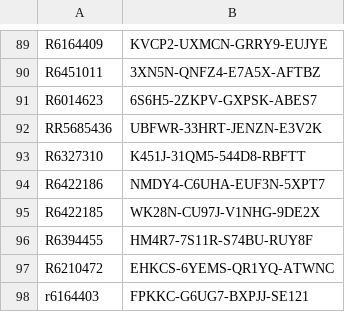
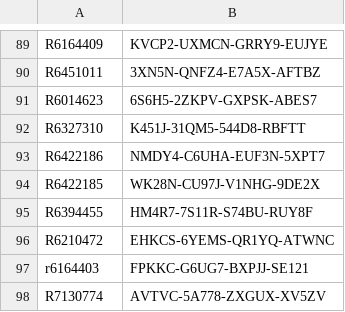
Before and after one commit to balsmr/Test, a CSV file: List.csv, drawn as a sheet; only a part is shown, gaps mark what is left out; the shorter side is filled out with more unchanged rows; the diff names each change by its address in the sheet, - before the commit and + after, or states it on an @@ line.

Commit message:
Update List.csv

```diff
--- a/List.csv
+++ b/List.csv
-row 92: RR5685436 | UBFWR-33HRT-JENZN-E3V2K
```
